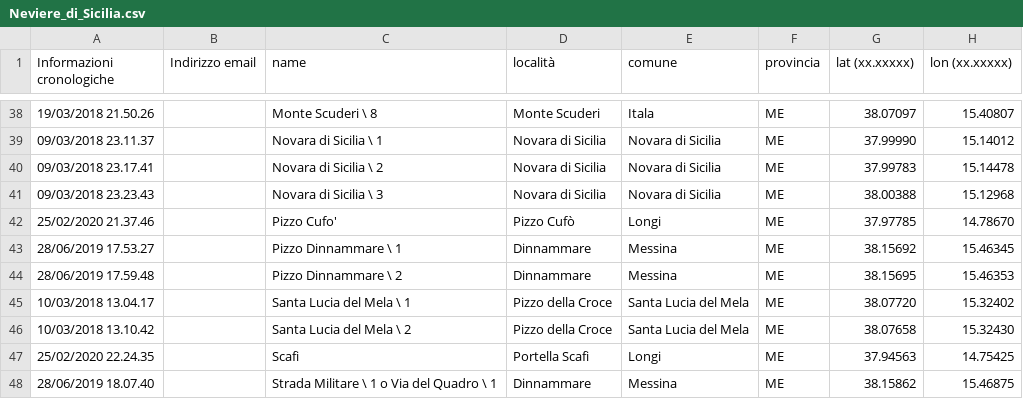
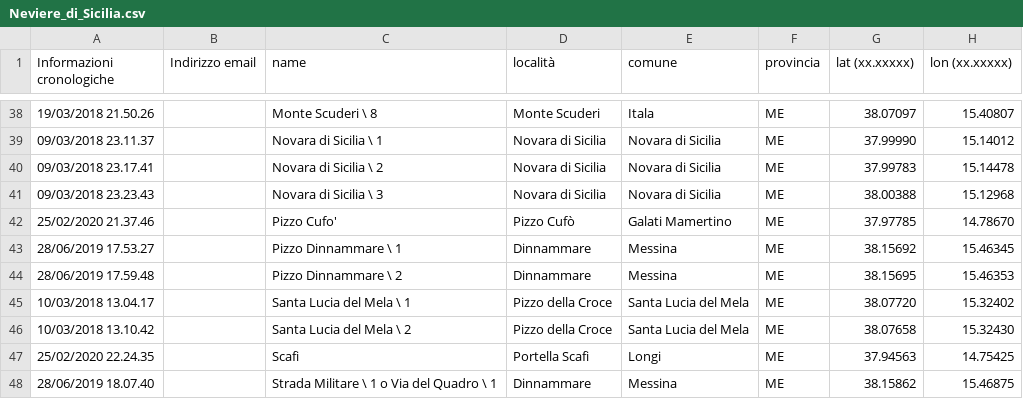
Before and after one commit to NeviereDiSicilia/nevieredisicilia.github.io, a CSV file: neviere/Neviere_di_Sicilia.csv, drawn as a sheet; only a part is shown, gaps mark what is left out; the diff names each change by its address in the sheet, - before the commit and + after, or states it on an @@ line.

Commit message:
Update Neviere_di_Sicilia.csv

```diff
--- a/neviere/Neviere_di_Sicilia.csv
+++ b/neviere/Neviere_di_Sicilia.csv
-E42 (comune): Longi
+E42 (comune): Galati Mamertino
```
